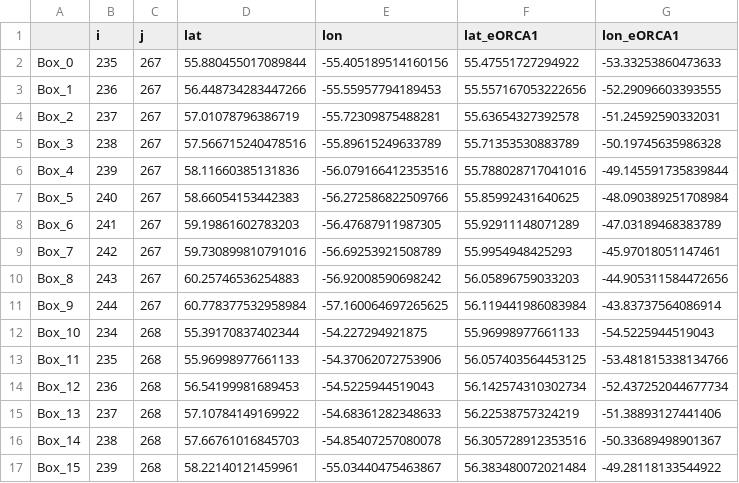
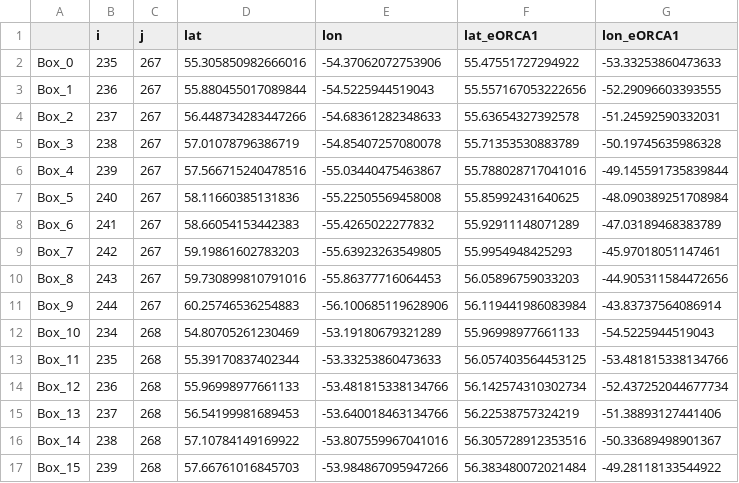
Before and after one commit to auraoupa/formation_ANNA, a CSV file: make_boxes/boxes_LS_1x1_eORCA1.csv, drawn as a sheet; only a part is shown; the diff covers the shown part only.

```diff
--- a/make_boxes/boxes_LS_1x1_eORCA1.csv
+++ b/make_boxes/boxes_LS_1x1_eORCA1.csv
@@ -1,17 +1,17 @@
 	i	j	lat	lon	lat_eORCA1	lon_eORCA1
-Box_0	235	267	55.880455017089844	-55.405189514160156	55.47551727294922	-53.33253860473633
-Box_1	236	267	56.448734283447266	-55.55957794189453	55.557167053222656	-52.29096603393555
-Box_2	237	267	57.01078796386719	-55.72309875488281	55.63654327392578	-51.24592590332031
-Box_3	238	267	57.566715240478516	-55.89615249633789	55.71353530883789	-50.19745635986328
-Box_4	239	267	58.11660385131836	-56.079166412353516	55.788028717041016	-49.145591735839844
-Box_5	240	267	58.66054153442383	-56.272586822509766	55.85992431640625	-48.090389251708984
-Box_6	241	267	59.19861602783203	-56.47687911987305	55.92911148071289	-47.03189468383789
-Box_7	242	267	59.730899810791016	-56.69253921508789	55.9954948425293	-45.97018051147461
-Box_8	243	267	60.25746536254883	-56.92008590698242	56.05896759033203	-44.905311584472656
-Box_9	244	267	60.778377532958984	-57.160064697265625	56.119441986083984	-43.83737564086914
-Box_10	234	268	55.39170837402344	-54.227294921875	55.96998977661133	-54.5225944519043
-Box_11	235	268	55.96998977661133	-54.37062072753906	56.057403564453125	-53.481815338134766
-Box_12	236	268	56.54199981689453	-54.5225944519043	56.142574310302734	-52.437252044677734
-Box_13	237	268	57.10784149169922	-54.68361282348633	56.22538757324219	-51.38893127441406
-Box_14	238	268	57.66761016845703	-54.85407257080078	56.305728912353516	-50.33689498901367
-Box_15	239	268	58.22140121459961	-55.03440475463867	56.383480072021484	-49.28118133544922
+Box_0	235	267	55.305850982666016	-54.37062072753906	55.47551727294922	-53.33253860473633
+Box_1	236	267	55.880455017089844	-54.5225944519043	55.557167053222656	-52.29096603393555
+Box_2	237	267	56.448734283447266	-54.68361282348633	55.63654327392578	-51.24592590332031
+Box_3	238	267	57.01078796386719	-54.85407257080078	55.71353530883789	-50.19745635986328
+Box_4	239	267	57.566715240478516	-55.03440475463867	55.788028717041016	-49.145591735839844
+Box_5	240	267	58.11660385131836	-55.22505569458008	55.85992431640625	-48.090389251708984
+Box_6	241	267	58.66054153442383	-55.4265022277832	55.92911148071289	-47.03189468383789
+Box_7	242	267	59.19861602783203	-55.63923263549805	55.9954948425293	-45.97018051147461
+Box_8	243	267	59.730899810791016	-55.86377716064453	56.05896759033203	-44.905311584472656
+Box_9	244	267	60.25746536254883	-56.100685119628906	56.119441986083984	-43.83737564086914
+Box_10	234	268	54.80705261230469	-53.19180679321289	55.96998977661133	-54.5225944519043
+Box_11	235	268	55.39170837402344	-53.33253860473633	56.057403564453125	-53.481815338134766
+Box_12	236	268	55.96998977661133	-53.481815338134766	56.142574310302734	-52.437252044677734
+Box_13	237	268	56.54199981689453	-53.640018463134766	56.22538757324219	-51.38893127441406
+Box_14	238	268	57.10784149169922	-53.807559967041016	56.305728912353516	-50.33689498901367
+Box_15	239	268	57.66761016845703	-53.984867095947266	56.383480072021484	-49.28118133544922
```
Also changed, not shown: 100 edited cells elsewhere in this file, 1 other file.
